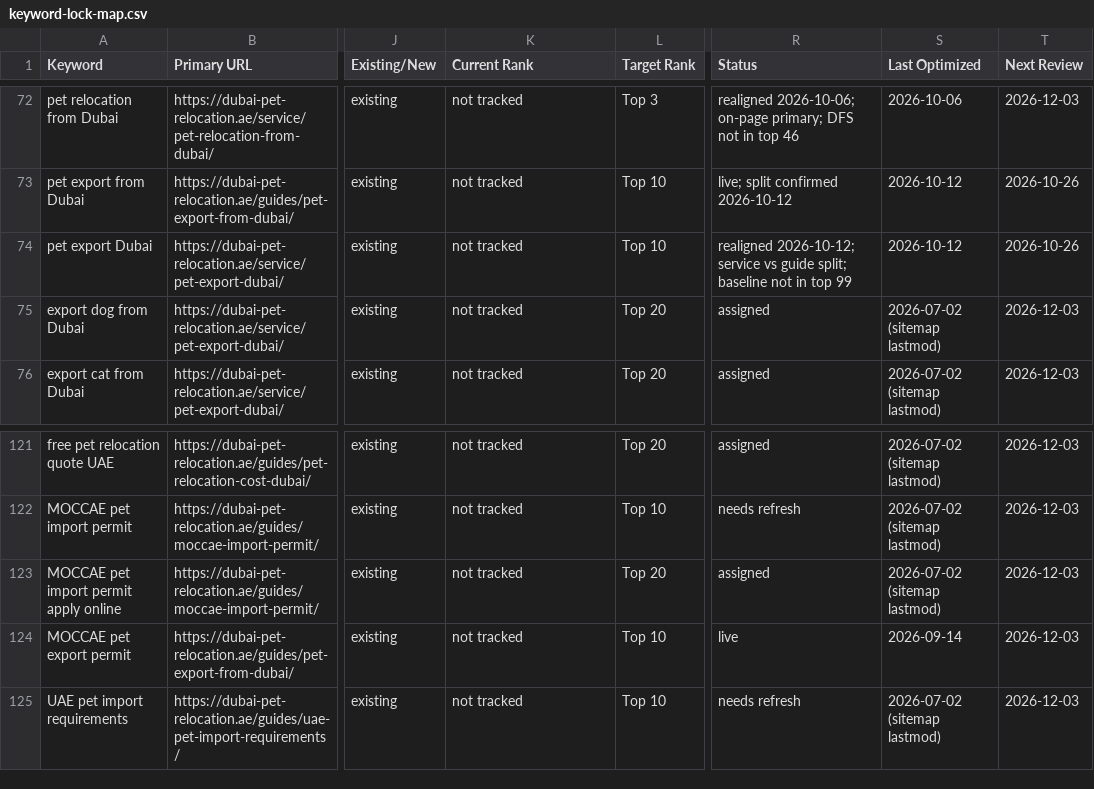
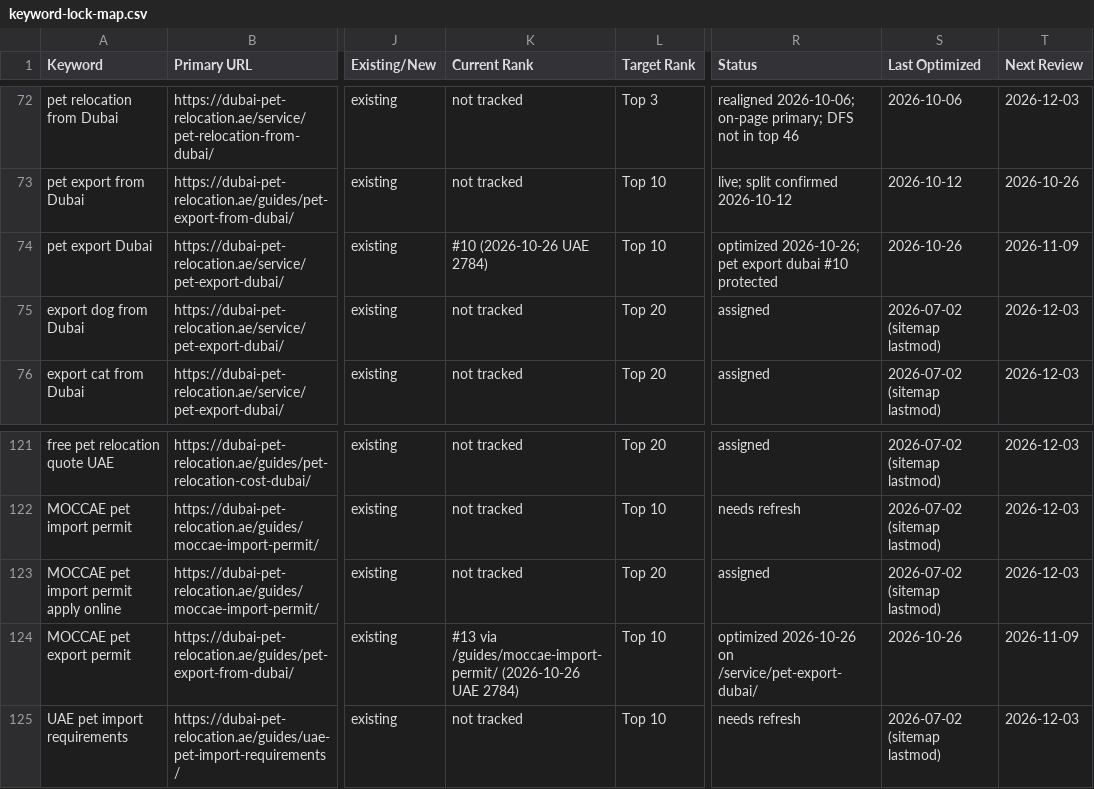
Before and after one commit to numini-co/PetClear, a CSV file: SEO-MASTER/keyword-lock-map.csv, drawn as a sheet; only a part is shown, gaps mark what is left out; the diff names each change by its address in the sheet, - before the commit and + after, or states it on an @@ line.

```diff
--- a/SEO-MASTER/keyword-lock-map.csv
+++ b/SEO-MASTER/keyword-lock-map.csv
-K74 (Current Rank): not tracked
+K74 (Current Rank): #10 (2026-10-26 UAE 2784)
-R74 (Status): realigned 2026-10-12; service vs guide split; baseline not in top 99
+R74 (Status): optimized 2026-10-26; pet export dubai #10 protected
-S74 (Last Optimized): 2026-10-12
+S74 (Last Optimized): 2026-10-26
-T74 (Next Review): 2026-10-26
+T74 (Next Review): 2026-11-09
-K124 (Current Rank): not tracked
+K124 (Current Rank): #13 via /guides/moccae-import-permit/ (2026-10-26 UAE 2784)
-R124 (Status): live
+R124 (Status): optimized 2026-10-26 on /service/pet-export-dubai/
-S124 (Last Optimized): 2026-09-14
+S124 (Last Optimized): 2026-10-26
-T124 (Next Review): 2026-12-03
+T124 (Next Review): 2026-11-09
```
Also changed, not shown: SEO-MASTER/change-log.csv, 8 other files.
